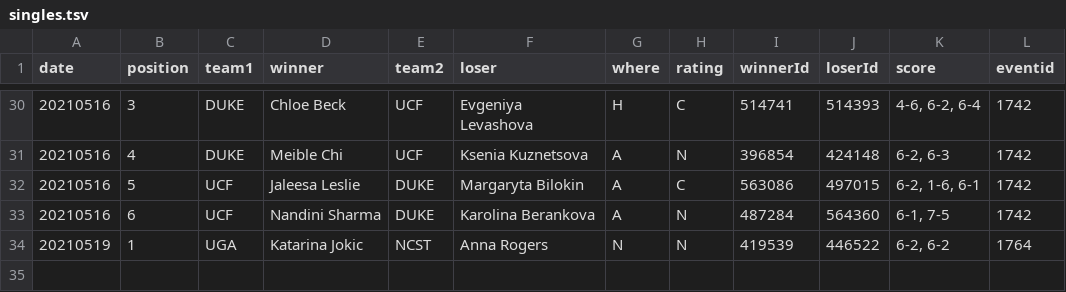
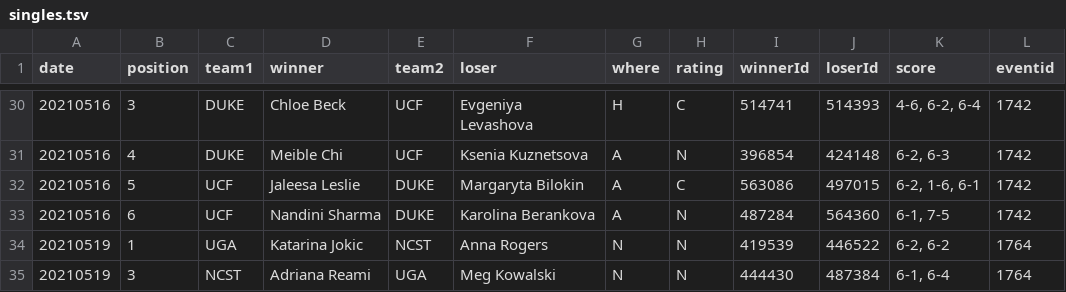
Before and after one commit to slam10s/may-madness, a TSV file: data/2020-21/ncaaw/singles.tsv, drawn as a sheet; only a part is shown, gaps mark what is left out; the diff names each change by its address in the sheet, - before the commit and + after, or states it on an @@ line.

```diff
--- a/data/2020-21/ncaaw/singles.tsv
+++ b/data/2020-21/ncaaw/singles.tsv
+row 35: 20210519 | 3 | NCST | Adriana Reami | UGA | Meg Kowalski | N | N | 444430 | 487384 | 6-1, 6-4 | 1764
```
Also changed, not shown: data/2020-21/ncaaw/schedule.tsv.
